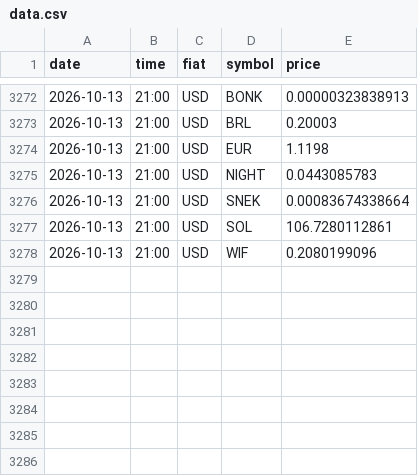
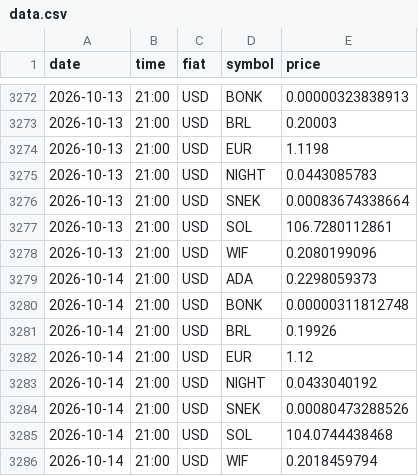
Before and after one commit to shape3hifter/CryptoArbitragePortal, a CSV file: data.csv, drawn as a sheet; only a part is shown, gaps mark what is left out; the diff names each change by its address in the sheet, - before the commit and + after, or states it on an @@ line.

```diff
--- a/data.csv
+++ b/data.csv
+row 3279: 2026-10-14 | 21:00 | USD | ADA | 0.2298059373
+row 3280: 2026-10-14 | 21:00 | USD | BONK | 0.00000311812748
+row 3281: 2026-10-14 | 21:00 | USD | BRL | 0.19926
+row 3282: 2026-10-14 | 21:00 | USD | EUR | 1.12
+row 3283: 2026-10-14 | 21:00 | USD | NIGHT | 0.0433040192
+row 3284: 2026-10-14 | 21:00 | USD | SNEK | 0.00080473288526
+row 3285: 2026-10-14 | 21:00 | USD | SOL | 104.0744438468
+row 3286: 2026-10-14 | 21:00 | USD | WIF | 0.2018459794
```
Also changed, not shown: 1 other file.
